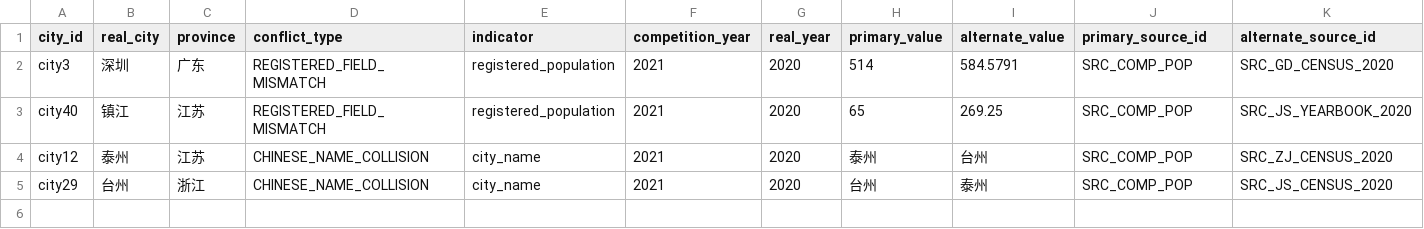
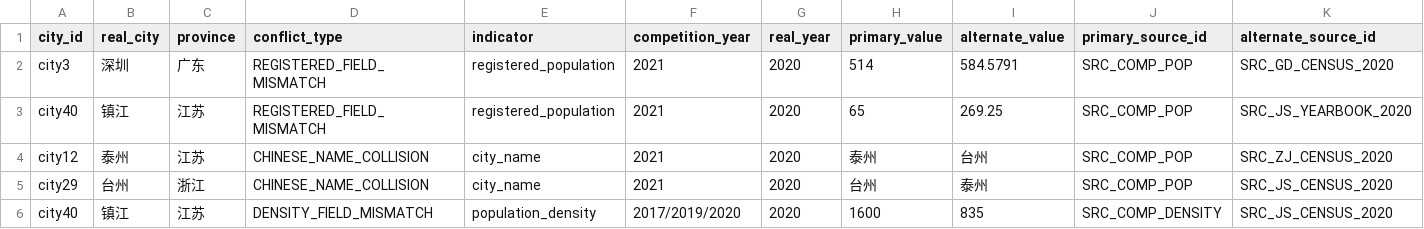
Before and after one commit to MyKr-YSteinsK/city-population-competition, a CSV file: reports/S8_TRUTH/truth_v1/truth_conflicts.csv, drawn as a sheet; only a part is shown; rows hold the shown columns only; the diff names each change by its address in the sheet, - before the commit and + after, or states it on an @@ line.

```diff
--- a/reports/S8_TRUTH/truth_v1/truth_conflicts.csv
+++ b/reports/S8_TRUTH/truth_v1/truth_conflicts.csv
+row 6: city40 | 镇江 | 江苏 | DENSITY_FIELD_MISMATCH | population_density | 2017/2019/2020 | 2020 | 1600 | 835 | SRC_COMP_DENSITY | SRC_JS_CENSUS_2020
```
Also changed, not shown: reports/S8_TRUTH/truth_v1/candidate_truth_2023_raw.csv, reports/S8_TRUTH/truth_v1/candidate_truth_2023_v1.csv, 35 other files.
